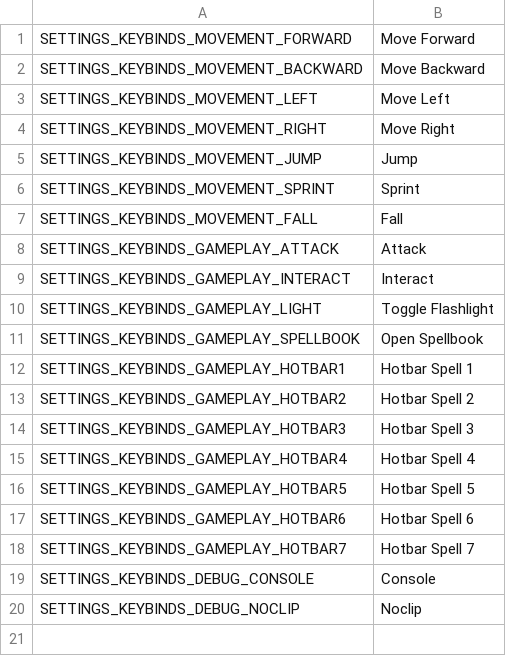
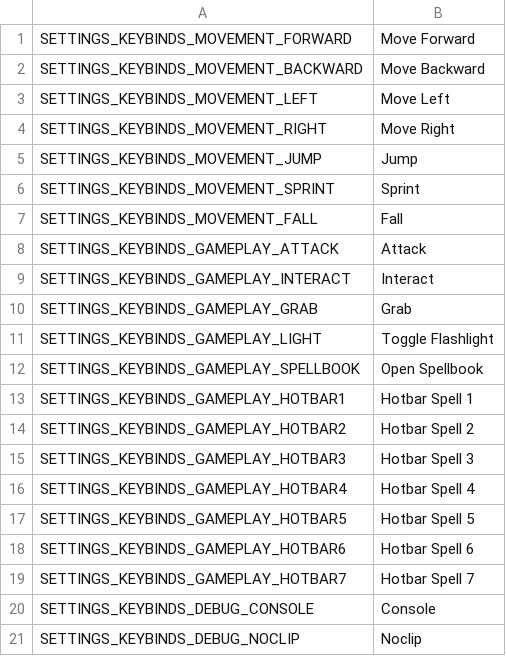
Before and after one commit to Mantas-2155X/Magic, a TSV file: data/localization/en/Settings/Keybinds.tsv, drawn as a sheet.

```diff
--- a/data/localization/en/Settings/Keybinds.tsv
+++ b/data/localization/en/Settings/Keybinds.tsv
@@ -9,2 +9,3 @@ SETTINGS_KEYBINDS_GAMEPLAY_ATTACK	Attack
 SETTINGS_KEYBINDS_GAMEPLAY_INTERACT	Interact
+SETTINGS_KEYBINDS_GAMEPLAY_GRAB	Grab
 SETTINGS_KEYBINDS_GAMEPLAY_LIGHT	Toggle Flashlight
```
Also changed, not shown: 4 other files.
